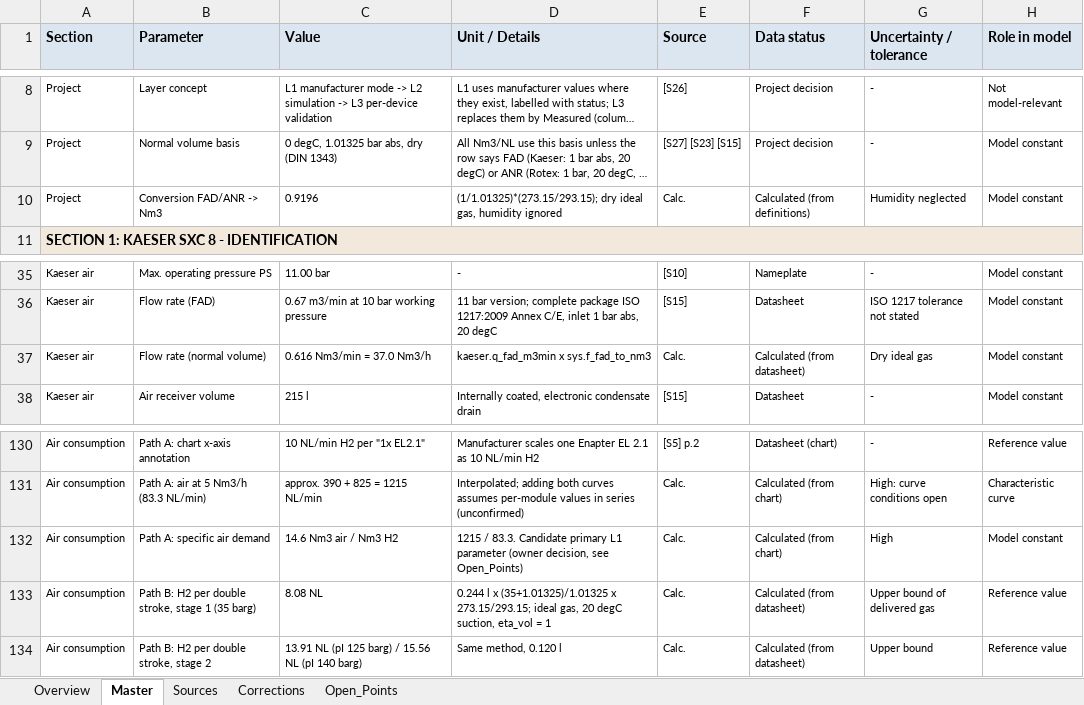
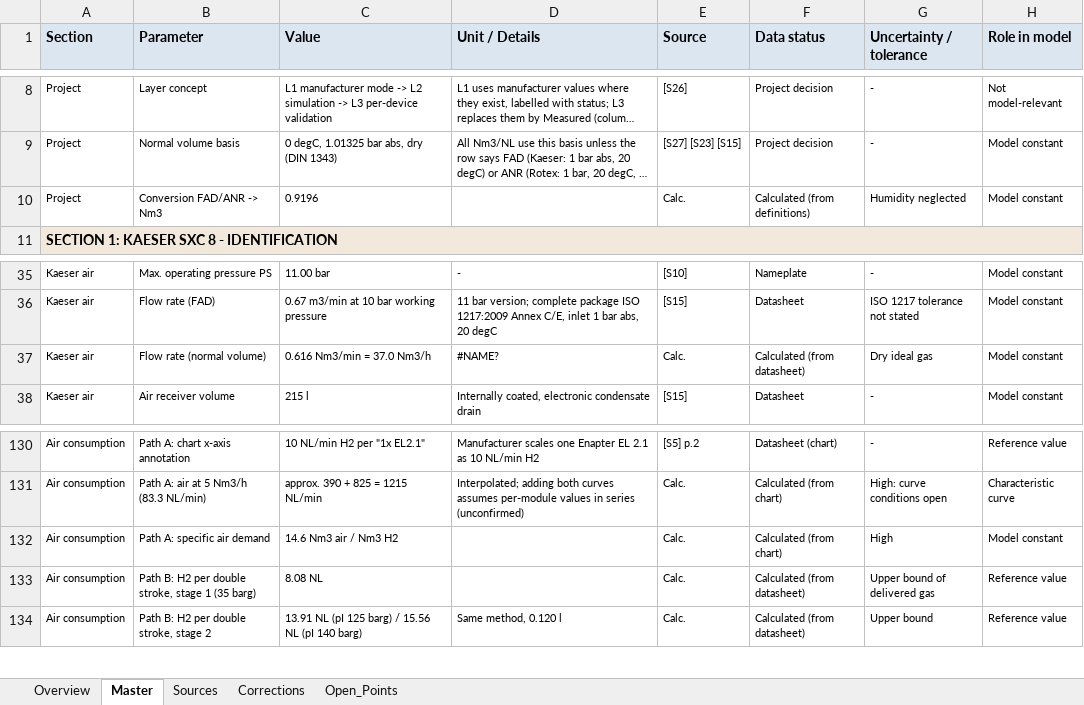
Before and after one commit to liorjaffe/Verlustmappe, an Excel workbook: plant/sources/Compressor_System_Specs_Master_v2.xlsx, sheet Master, drawn as a sheet; only a part is shown, gaps mark what is left out; long unchanged cells end in …; values as stored, in another font and other column widths than the file's, no borders; the diff covers the shown part only; the diff names each change by its address in the sheet, - before the commit and + after, or states it on an @@ line.

```diff
--- a/plant/sources/Compressor_System_Specs_Master_v2.xlsx (sheet Master)
+++ b/plant/sources/Compressor_System_Specs_Master_v2.xlsx (sheet Master)
-D10 (Unit / Details): (1/1.01325)*(273.15/293.15); dry ideal gas, humidity ignored
+D10 (Unit / Details): (empty)
-D37 (Unit / Details): kaeser.q_fad_m3min x sys.f_fad_to_nm3
+D37 (Unit / Details): #NAME?
-D132 (Unit / Details): 1215 / 83.3. Candidate primary L1 parameter (owner decision, see Open_Points)
+D132 (Unit / Details): (empty)
-D133 (Unit / Details): 0.244 l x (35+1.01325)/1.01325 x 273.15/293.15; ideal gas, 20 degC suction, eta_vol = 1
+D133 (Unit / Details): (empty)
```
Also changed, not shown: 13 edited cells elsewhere in this sheet, sheet Overview, 17 other files.
